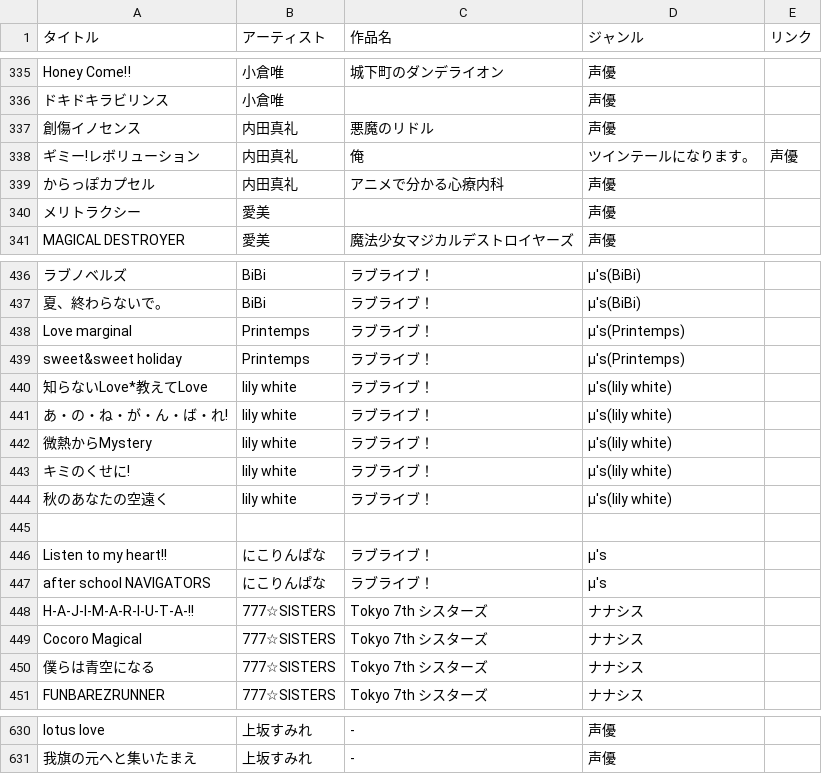
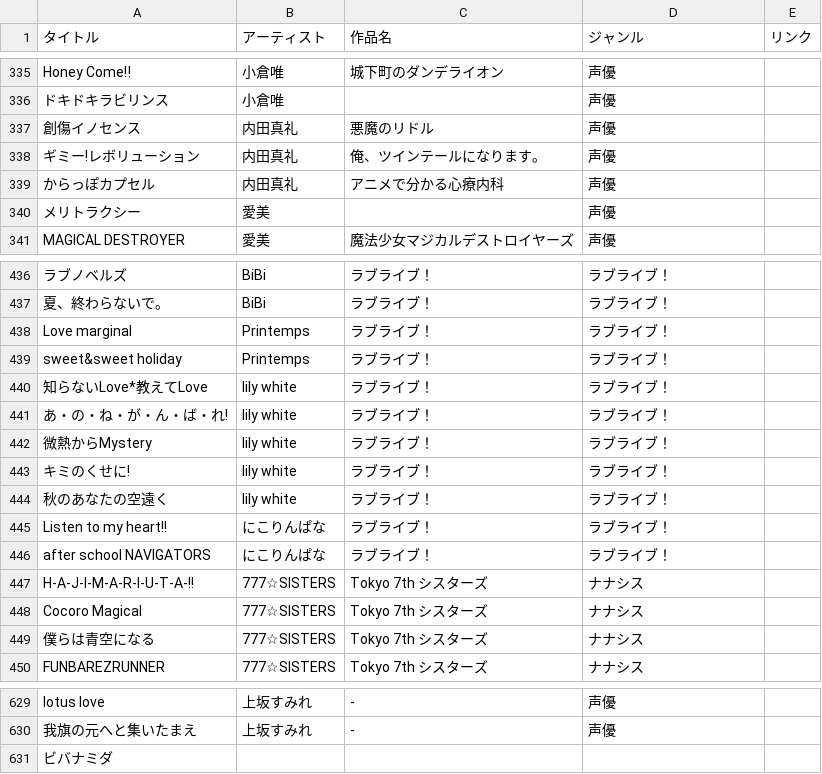
Before and after one commit to potato014/repertoire, a CSV file: songs.csv, drawn as a sheet; only a part is shown, gaps mark what is left out; removed rows and columns are numbered as before the commit, all else as after; the diff covers the shown part only; the diff names each change by its address in the sheet, - before the commit and + after, or states it on an @@ line.

```diff
--- a/songs.csv
+++ b/songs.csv
-C338 (作品名): 俺
+C338 (作品名): 俺、ツインテールになります。
-D338 (ジャンル): ツインテールになります。
+D338 (ジャンル): 声優
-E338 (リンク): 声優
+E338 (リンク): (empty)
-D436:D437 (ジャンル): μ's(BiBi)
+D436:D437 (ジャンル): ラブライブ！
-D438:D439 (ジャンル): μ's(Printemps)
+D438:D439 (ジャンル): ラブライブ！
-D440:D444 (ジャンル): μ's(lily white)
+D440:D444 (ジャンル): ラブライブ！
-row 445: (empty)
-D445:D446 (ジャンル): μ's
+D445:D446 (ジャンル): ラブライブ！
+row 631: ビバナミダ
```
Also changed, not shown: 27 edited cells elsewhere in this file.
